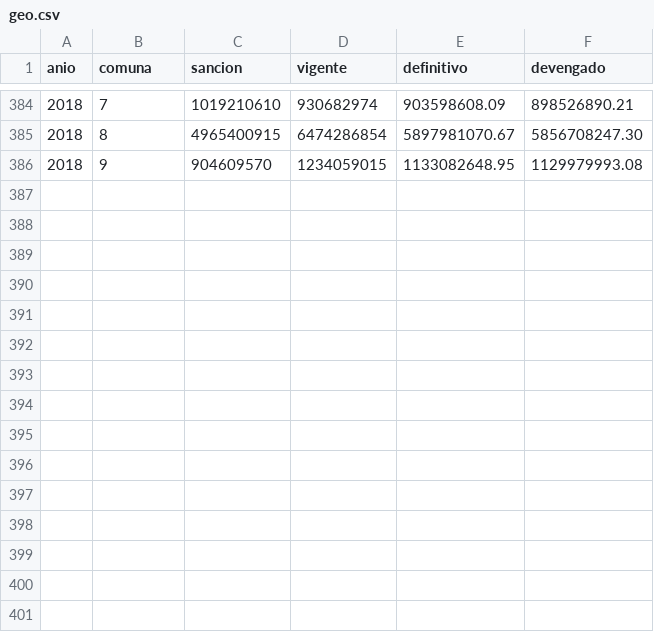
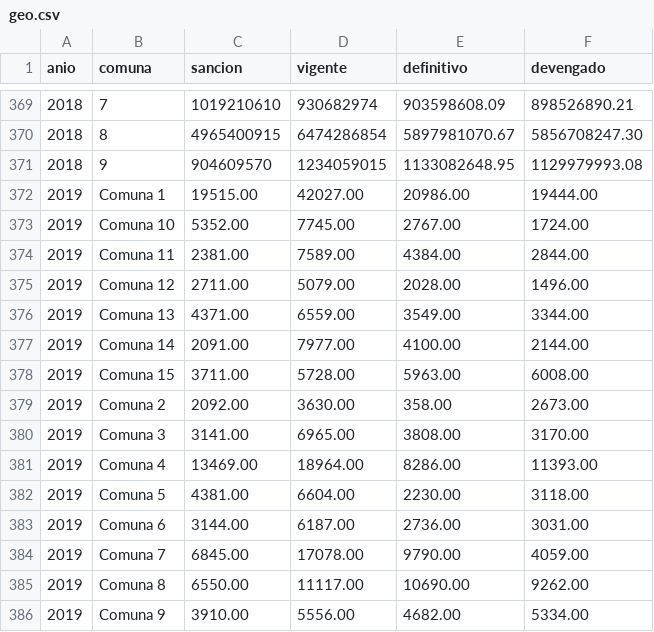
Before and after one commit to gcba/presupuesto-abierto-gcba, a CSV file: dist/Data/geo.csv, drawn as a sheet; only a part is shown, gaps mark what is left out; the diff covers the shown part only.

```diff
--- a/dist/Data/geo.csv
+++ b/dist/Data/geo.csv
@@ -386 +371,16 @@ anio,comuna,sancion,vigente,definitivo,devengado
 2018,9,904609570,1234059015,1133082648.95,1129979993.08
+2019,Comuna 1,19515.00,42027.00,20986.00,19444.00
+2019,Comuna 10,5352.00,7745.00,2767.00,1724.00
+2019,Comuna 11,2381.00,7589.00,4384.00,2844.00
+2019,Comuna 12,2711.00,5079.00,2028.00,1496.00
+2019,Comuna 13,4371.00,6559.00,3549.00,3344.00
+2019,Comuna 14,2091.00,7977.00,4100.00,2144.00
+2019,Comuna 15,3711.00,5728.00,5963.00,6008.00
+2019,Comuna 2,2092.00,3630.00,358.00,2673.00
+2019,Comuna 3,3141.00,6965.00,3808.00,3170.00
+2019,Comuna 4,13469.00,18964.00,8286.00,11393.00
+2019,Comuna 5,4381.00,6604.00,2230.00,3118.00
+2019,Comuna 6,3144.00,6187.00,2736.00,3031.00
+2019,Comuna 7,6845.00,17078.00,9790.00,4059.00
+2019,Comuna 8,6550.00,11117.00,10690.00,9262.00
+2019,Comuna 9,3910.00,5556.00,4682.00,5334.00
```
Also changed, not shown: 15 removed rows elsewhere in this file, Data/geo.csv, 8 other files.
